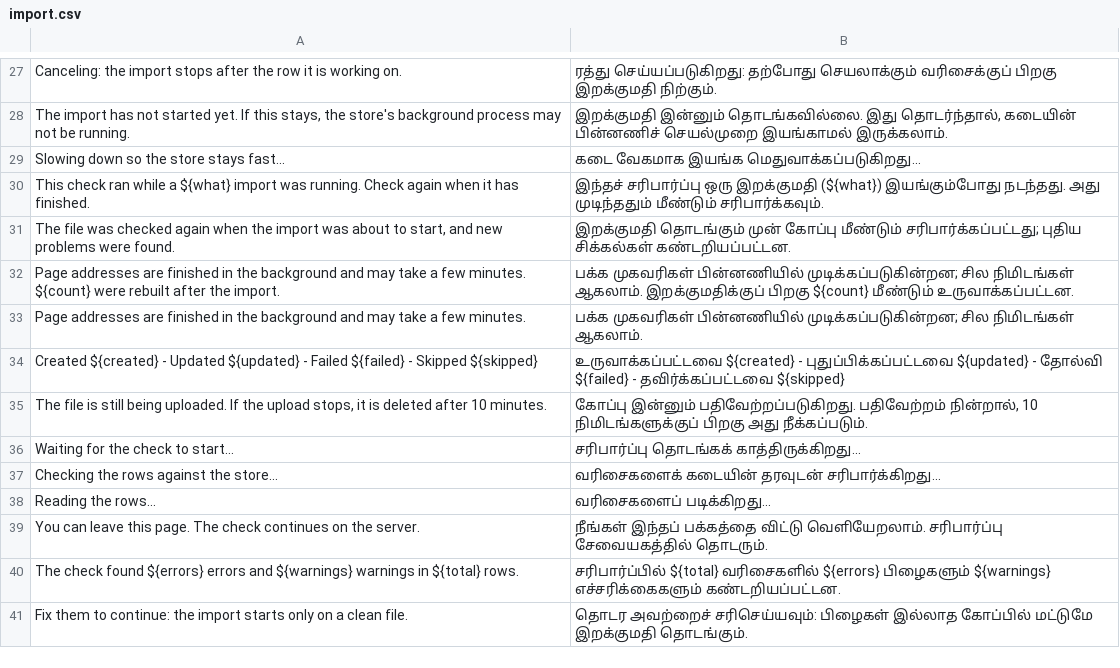
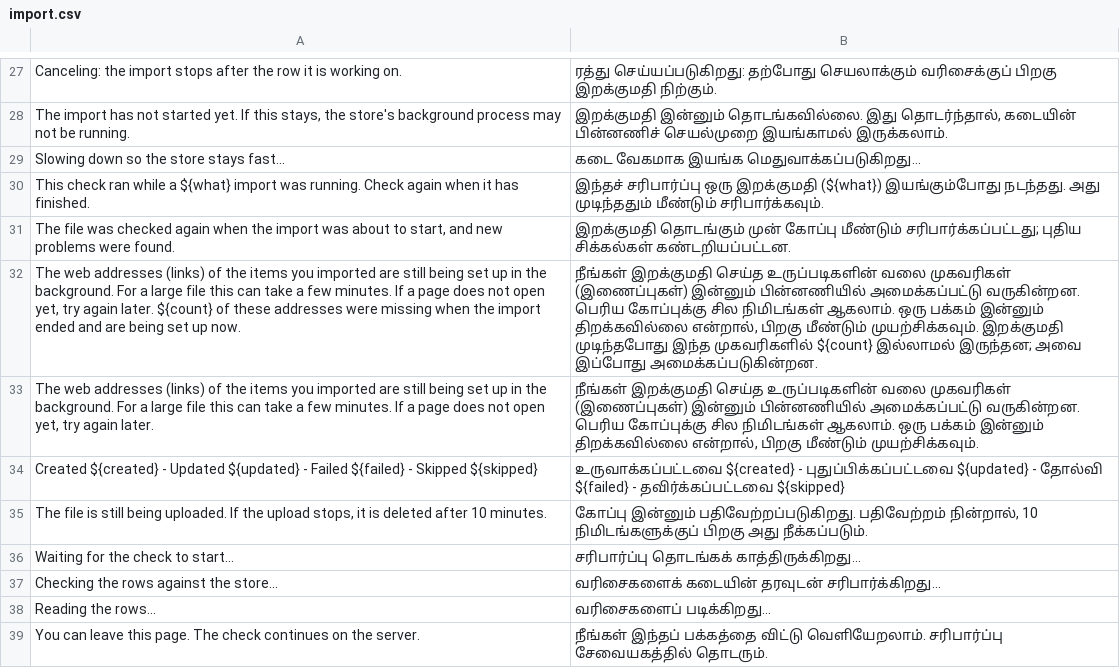
Before and after one commit to evershopcommerce/evershop, a CSV file: translations/ta/import.csv, drawn as a sheet; only a part is shown, gaps mark what is left out; the shorter side is filled out with more unchanged rows; removed rows and columns are numbered as before the commit, all else as after; the diff names each change by its address in the sheet, - before the commit and + after, or states it on an @@ line.

```diff
--- a/translations/ta/import.csv
+++ b/translations/ta/import.csv
-row 32: Page addresses are finished in the background and may take a few minutes. ${count} were rebuilt after the import. | பக்க முகவரிகள் பின்னணியில் முடிக்கப்படுகின்றன; சில நிமிடங்கள் ஆகலாம். இறக்குமதிக்குப் பிறகு ${count} மீண்டும் உருவாக்கப்பட்டன.
-row 33: Page addresses are finished in the background and may take a few minutes. | பக்க முகவரிகள் பின்னணியில் முடிக்கப்படுகின்றன; சில நிமிடங்கள் ஆகலாம்.
+row 32: The web addresses (links) of the items you imported are still being set up in the background. For a large file this can take a few minutes. If a page does not open yet, try again later. ${count} of these addresses were missing when the import ended and are being set up now. | நீங்கள் இறக்குமதி செய்த உருப்படிகளின் வலை முகவரிகள் (இணைப்புகள்) இன்னும் பின்னணியில் அமைக்கப்பட்டு வருகின்றன. பெரிய கோப்புக்கு சில நிமிடங்கள் ஆகலாம். ஒரு பக்கம் இன்னும் திறக்கவில்லை என்றால், பிறகு மீண்டும் முயற்சிக்கவும். இறக்குமதி முடிந்தபோது இந்த முகவரிகளில் ${count} இல்லாமல் இருந்தன; அவை இப்போது அமைக்கப்படுகின்றன.
+row 33: The web addresses (links) of the items you imported are still being set up in the background. For a large file this can take a few minutes. If a page does not open yet, try again later. | நீங்கள் இறக்குமதி செய்த உருப்படிகளின் வலை முகவரிகள் (இணைப்புகள்) இன்னும் பின்னணியில் அமைக்கப்பட்டு வருகின்றன. பெரிய கோப்புக்கு சில நிமிடங்கள் ஆகலாம். ஒரு பக்கம் இன்னும் திறக்கவில்லை என்றால், பிறகு மீண்டும் முயற்சிக்கவும்.
```
Also changed, not shown: translations/el/import.csv, translations/fa/import.csv, 17 other files.
